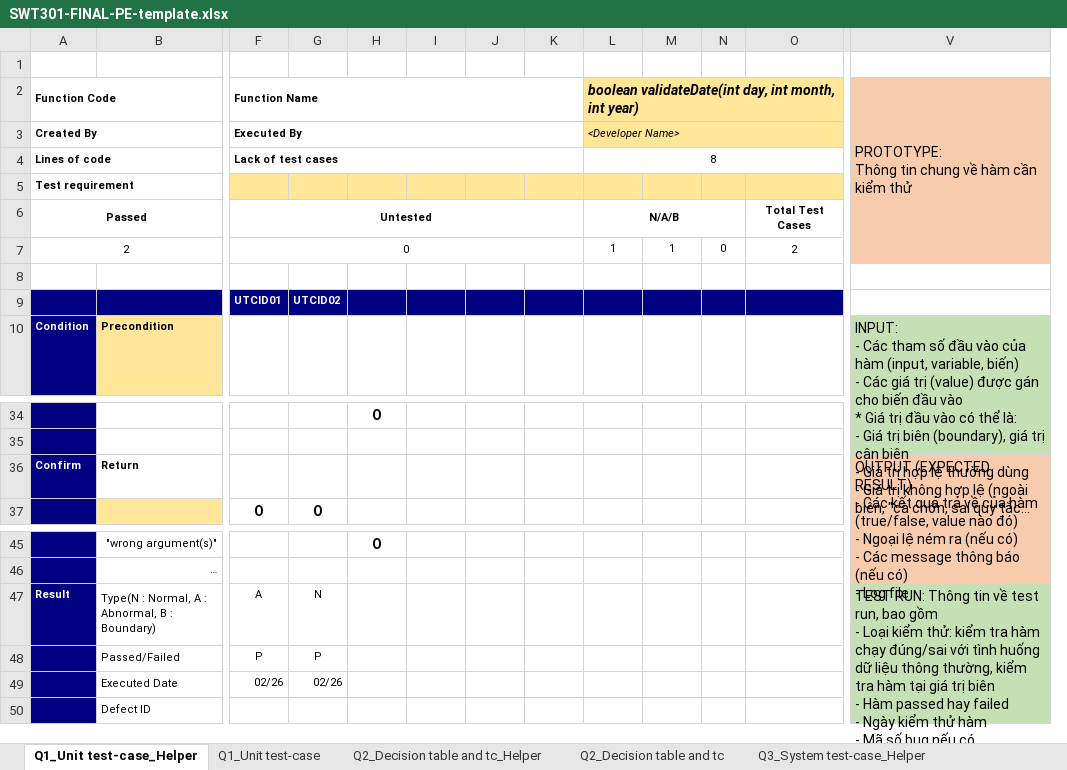
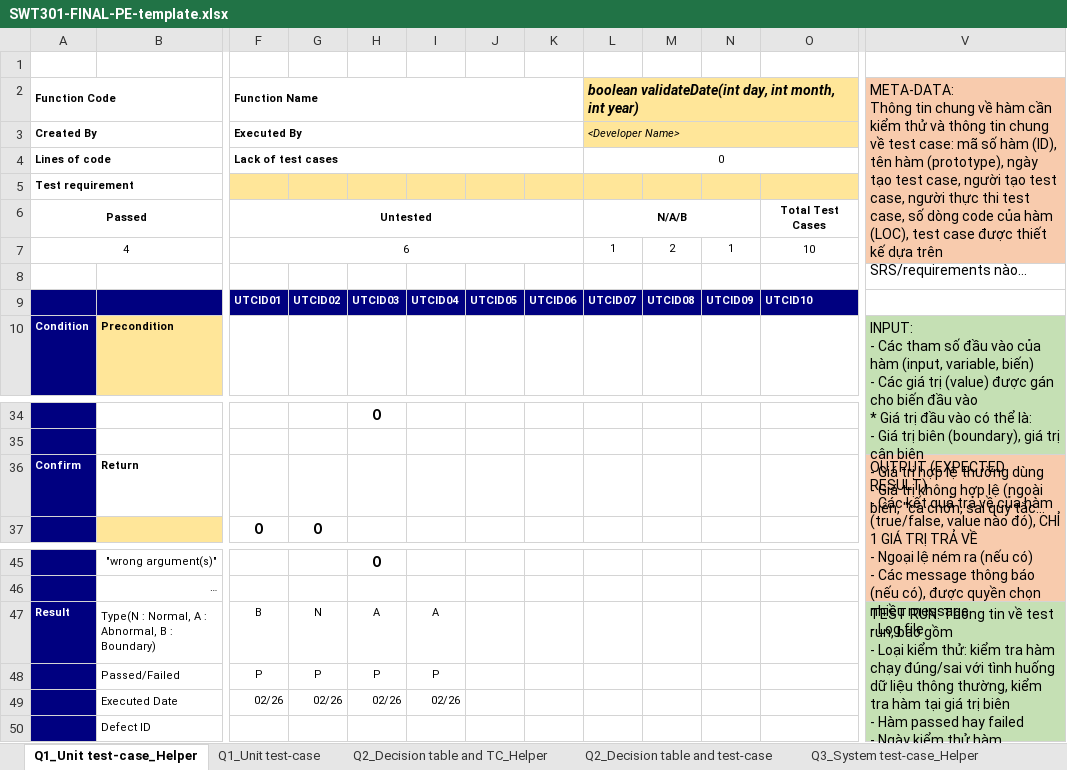
Before and after one commit to doit-now/software-testing, an Excel workbook: pe_sample/SWT301-FINAL-PE-template.xlsx, sheet Q1_Unit test-case_Helper, drawn as a sheet; only a part is shown, gaps mark what is left out; long unchanged cells end in …; values as stored, in another font and other column widths than the file's, no borders; removed rows and columns are numbered as before the commit, all else as after; rows hold the shown columns only; ↵ is a line break in a cell; the diff names each change by its address in the sheet, - before the commit and + after, or states it on an @@ line.

Commit message:
update pe sample q2

```diff
--- a/pe_sample/SWT301-FINAL-PE-template.xlsx (sheet Q1_Unit test-case_Helper)
+++ b/pe_sample/SWT301-FINAL-PE-template.xlsx (sheet Q1_Unit test-case_Helper)
-sheet tab: Q2_Decision table and tc_Helper
+sheet tab: Q2_Decision table and TC_Helper
-sheet tab: Q2_Decision table and tc
+sheet tab: Q2_Decision table and test-case
+column M, row 7: 2
-column N, row 7: 0
-V2: PROTOTYPE: ↵ Thông tin chung về hàm cần kiểm thử
+V2: META-DATA: ↵ Thông tin chung về hàm cần kiểm thử và thông tin chung về test case: mã số hàm (ID), tên hàm (prototype), ngày tạo test case, người tạo test case, người thực thi test case, số dòng code của hàm (LOC), test case được thiết kế dựa trên SRS/requirements nào...
-L4: 8
+L4: 0
-A7: 2
+A7: 4
-F7: 0
+F7: 6
-O7: 2
+O7: 10
-row 9:  |  | UTCID01 | UTCID02
+row 9:  |  | UTCID01 | UTCID02 | UTCID03 | UTCID04 | UTCID05 | UTCID06 | UTCID07 | UTCID08 | UTCID09 | UTCID10
-V36: …value nào đó) ↵ - Ngoại lệ ném ra (nếu có) ↵ - Các message thông báo (nếu có) ↵ - Log…
+V36: …value nào đó), CHỈ 1 GIÁ TRỊ TRẢ VỀ ↵ - Ngoại lệ ném ra (nếu có) ↵ - Các message thông báo (nếu có), được quyền chọn nhiều message ↵ - Log…
-F47: A
+F47: B
-H47: (empty)
+H47: A
-I47: (empty)
+I47: A
-H48: (empty)
+H48: P
-I48: (empty)
+I48: P
-H49: (empty)
+H49: 02/26
-I49: (empty)
+I49: 02/26
```
Also changed, not shown: sheet Q2_Decision table and TC_Helper, formulas that keep their value.
